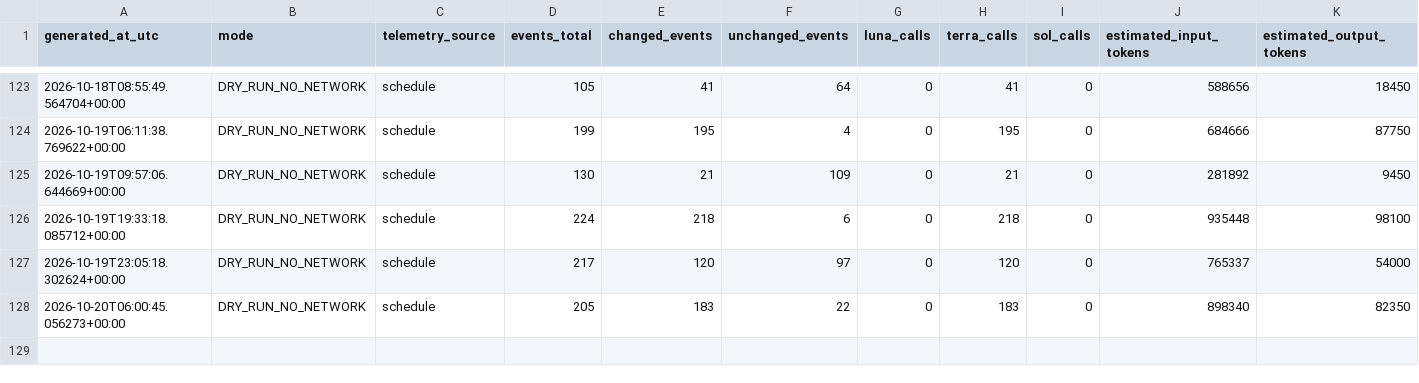
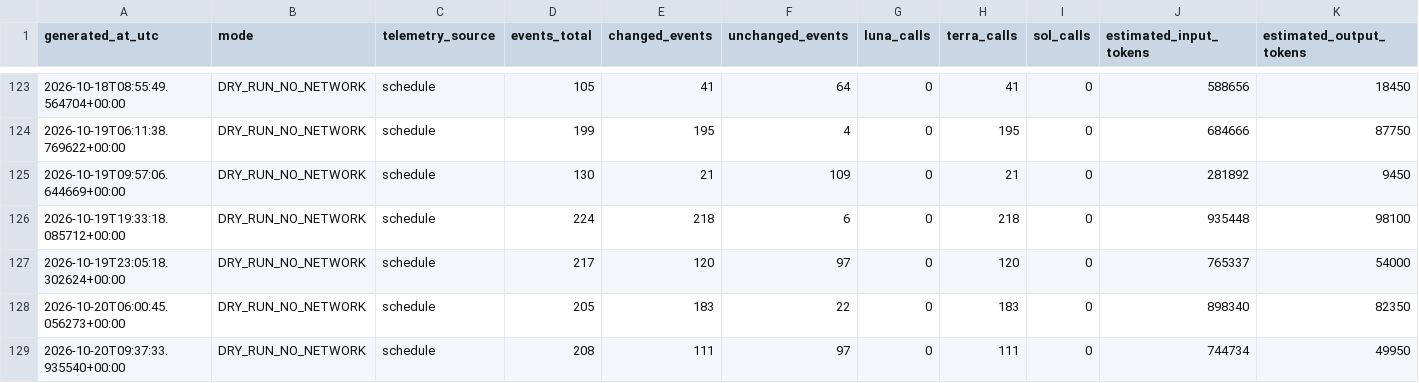
Before and after one commit to JordonNes/JordonNes.github.io, a CSV file: data/openai_usage_estimates.csv, drawn as a sheet; only a part is shown, gaps mark what is left out; rows hold the shown columns only; the diff names each change by its address in the sheet, - before the commit and + after, or states it on an @@ line.

```diff
--- a/data/openai_usage_estimates.csv
+++ b/data/openai_usage_estimates.csv
+row 129: 2026-10-20T09:37:33.935540+00:00 | DRY_RUN_NO_NETWORK | schedule | 208 | 111 | 97 | 0 | 111 | 0 | 744734 | 49950
```
Also changed, not shown: data/rotowire_context.csv, 51 other files.
